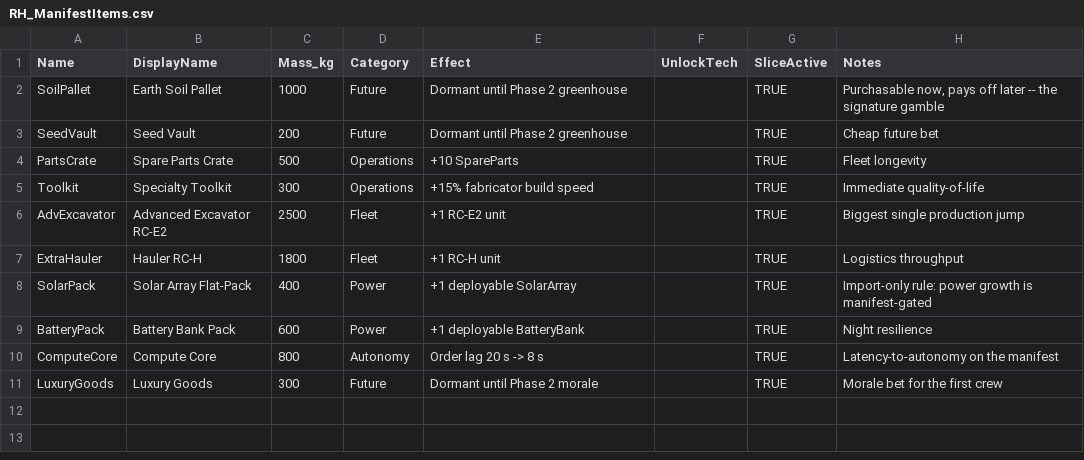
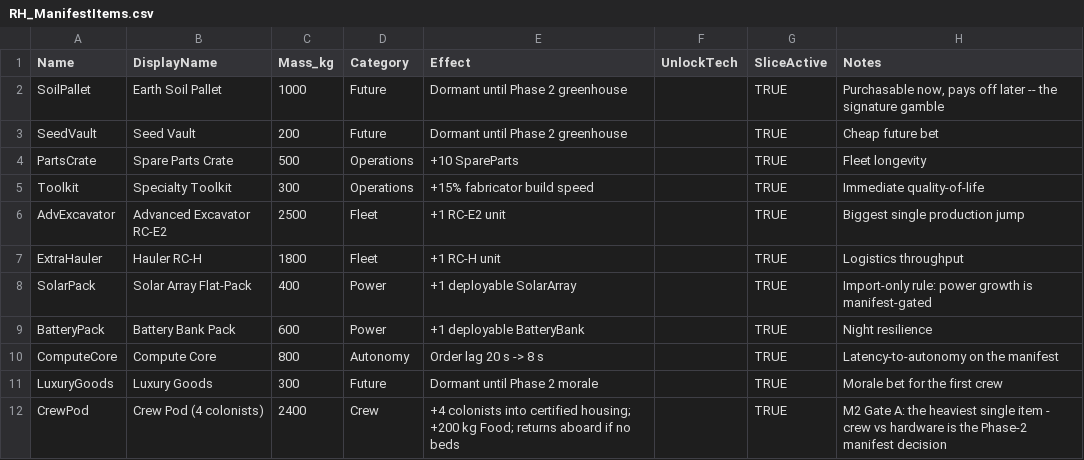
Before and after one commit to Somnora/Red-Hope, a CSV file: docs/data/RH_ManifestItems.csv, drawn as a sheet.

```diff
--- a/docs/data/RH_ManifestItems.csv
+++ b/docs/data/RH_ManifestItems.csv
@@ -11 +11,2 @@ ComputeCore,Compute Core,800,Autonomy,Order lag 20 s -> 8 s,,TRUE,Latency-to-aut
 LuxuryGoods,Luxury Goods,300,Future,Dormant until Phase 2 morale,,TRUE,Morale bet for the first crew
+CrewPod,Crew Pod (4 colonists),2400,Crew,"+4 colonists into certified housing; +200 kg Food; returns aboard if no beds",,TRUE,"M2 Gate A: the heaviest single item - crew vs hardware is the Phase-2 manifest decision"
```
Also changed, not shown: docs/data/RH_Config.csv, docs/data/RH_Resources.csv, 4 other files.
